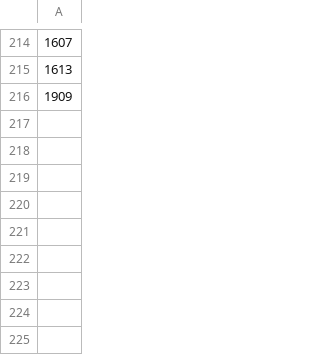
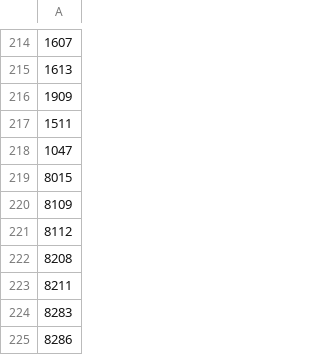
Before and after one commit to OTCompa/flair-selector, a CSV file: flair_list.csv, drawn as a sheet; only a part is shown, gaps mark what is left out; the diff names each change by its address in the sheet, - before the commit and + after, or states it on an @@ line.

Commit message:
glxmas

```diff
--- a/flair_list.csv
+++ b/flair_list.csv
+row 217: 1511
+row 218: 1047
+row 219: 8015
+row 220: 8109
+row 221: 8112
+row 222: 8208
+row 223: 8211
+row 224: 8283
+row 225: 8286
```
